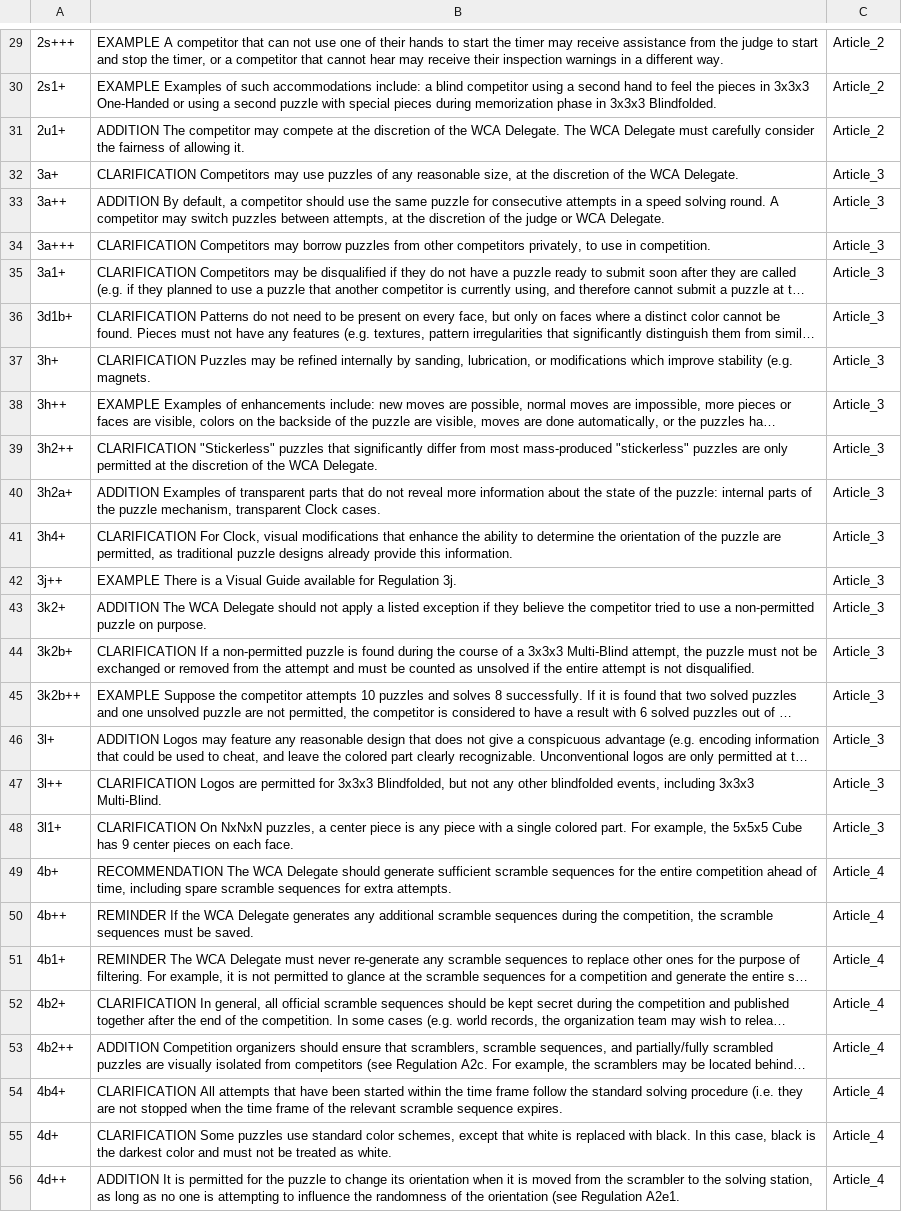
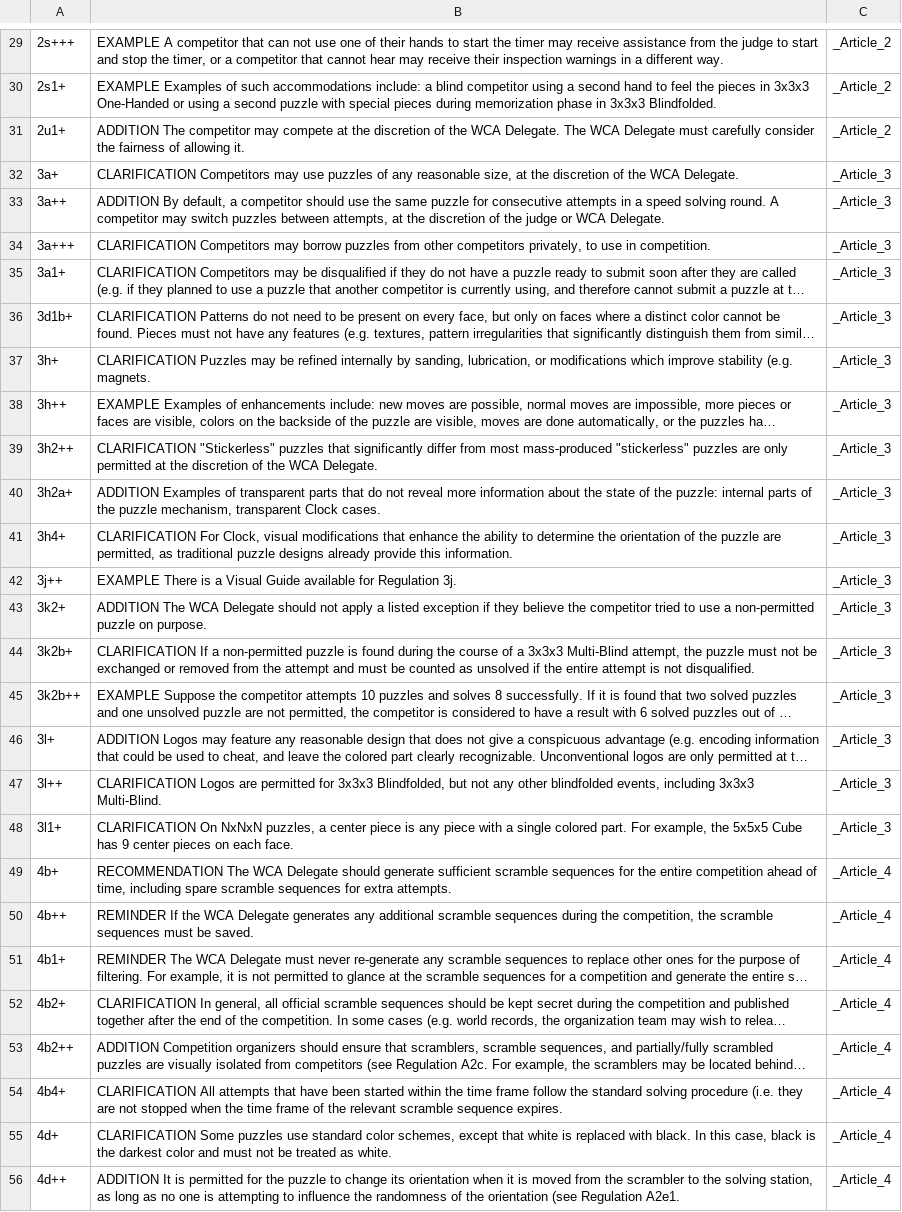
Before and after one commit to Hfaerden/anki-flashcards, a CSV file: guidelines.csv, drawn as a sheet; only a part is shown, gaps mark what is left out; long unchanged cells end in …; the diff covers the shown part only; the diff names each change by its address in the sheet, - before the commit and + after, or states it on an @@ line.

```diff
--- a/guidelines.csv
+++ b/guidelines.csv
-C29:C31: Article_2
+C29:C31: _Article_2
-C32:C48: Article_3
+C32:C48: _Article_3
-C49:C56: Article_4
+C49:C56: _Article_4
```
Also changed, not shown: 148 edited cells elsewhere in this file, regulations.csv, 3 other files.
